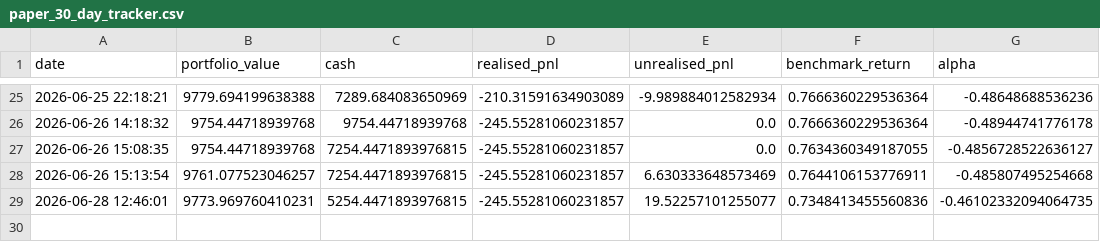
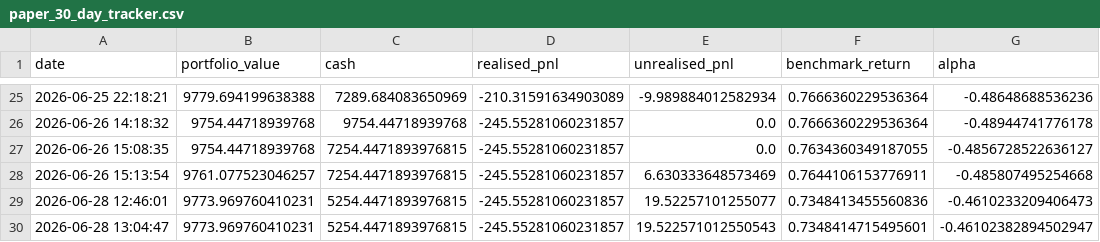
Before and after one commit to garnerquant/garner-quant, a CSV file: paper_30_day_tracker.csv, drawn as a sheet; only a part is shown, gaps mark what is left out.

```diff
--- a/paper_30_day_tracker.csv
+++ b/paper_30_day_tracker.csv
@@ -28,2 +28,3 @@ date,portfolio_value,cash,realised_pnl,unrealised_pnl,benchmark_return,alpha
 2026-06-26 15:13:54,9761.077523046257,7254.4471893976815,-245.55281060231857,6.630333648573469,0.7644106153776911,-0.485807495254668
-2026-06-28 12:46:01,9773.969760410231,5254.4471893976815,-245.55281060231857,19.52257101255077,0.7348413455560836,-0.46102332094064735
+2026-06-28 12:46:01,9773.969760410231,5254.4471893976815,-245.55281060231857,19.52257101255077,0.7348413455560836,-0.4610233209406473
+2026-06-28 13:04:47,9773.969760410231,5254.4471893976815,-245.55281060231857,19.522571012550543,0.7348414715495601,-0.46102382894502947
```
Also changed, not shown: holdings_report.csv, paper_portfolio_v3.csv, 4 other files.
